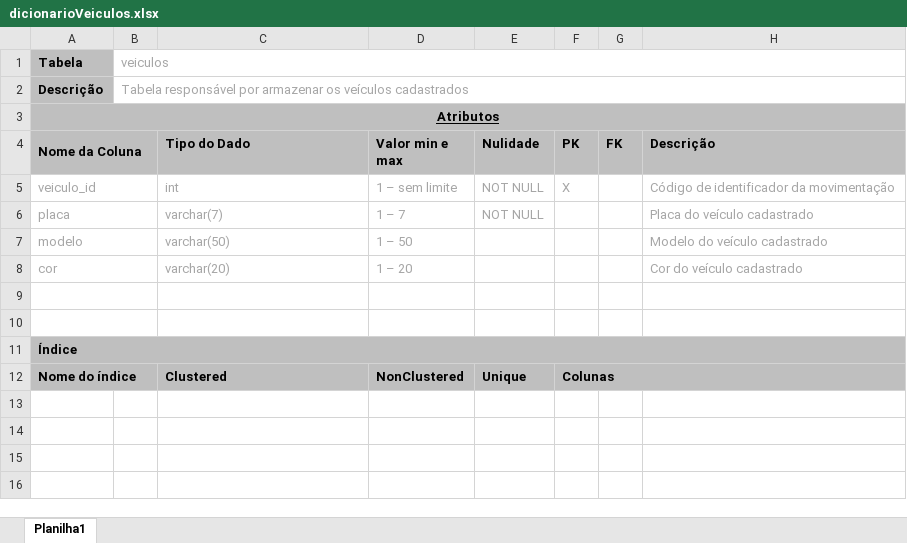
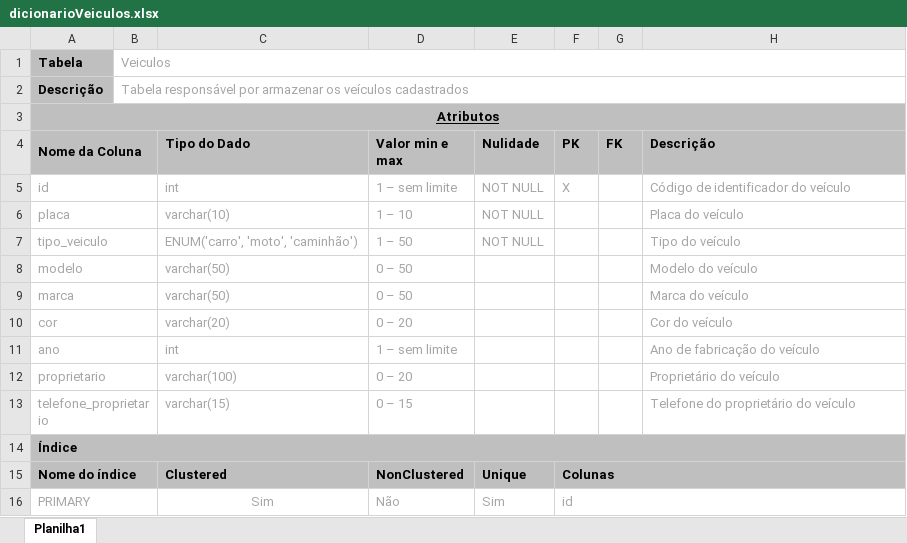
Before and after one commit to Joao-AugustoPF/sistema-de-gestao-de-estacionamento, an Excel workbook: dicionario_dados/dicionarioVeiculos.xlsx, sheet Planilha1, drawn as a sheet; values as stored, in another font and other column widths than the file's, no borders; addresses are those after the commit; the diff names each change by its address in the sheet, - before the commit and + after, or states it on an @@ line.

```diff
--- a/dicionario_dados/dicionarioVeiculos.xlsx (sheet Planilha1)
+++ b/dicionario_dados/dicionarioVeiculos.xlsx (sheet Planilha1)
-B1: veiculos
+B1: Veiculos
-A5 (Nome da Coluna): veiculo_id
+A5 (Nome da Coluna): id
-H5 (Descrição): Código de identificador da movimentação
+H5 (Descrição): Código de identificador do veículo
-C6 (Tipo do Dado): varchar(7)
+C6 (Tipo do Dado): varchar(10)
-D6 (Valor min e max): 1 – 7
+D6 (Valor min e max): 1 – 10
-H6 (Descrição): Placa do veículo cadastrado
+H6 (Descrição): Placa do veículo
+row 7: tipo_veiculo |  | ENUM('carro', 'moto', 'caminhão') | 1 – 50 | NOT NULL |  |  | Tipo do veículo
-D8 (Valor min e max): 1 – 50
+D8 (Valor min e max): 0 – 50
-H8 (Descrição): Modelo do veículo cadastrado
+H8 (Descrição): Modelo do veículo
+row 9: marca |  | varchar(50) | 0 – 50 |  |  |  | Marca do veículo
-D10 (Valor min e max): 1 – 20
+D10 (Valor min e max): 0 – 20
-H10 (Descrição): Cor do veículo cadastrado
+H10 (Descrição): Cor do veículo
-row 11: (empty)
+row 11: ano |  | int | 1 – sem limite |  |  |  | Ano de fabricação do veículo
-row 12: (empty)
+row 12: proprietario |  | varchar(100) | 0 – 20 |  |  |  | Proprietário do veículo
+row 13: telefone_proprietario |  | varchar(15) | 0 – 15 |  |  |  | Telefone do proprietário do veículo
+row 16: PRIMARY |  | Sim | Não | Sim | id
```
Also changed, not shown: dicionario_dados/dicionarioFuncionarios.xlsx, dicionario_dados/dicionarioMovimentacoes.xlsx, 10 other files.
